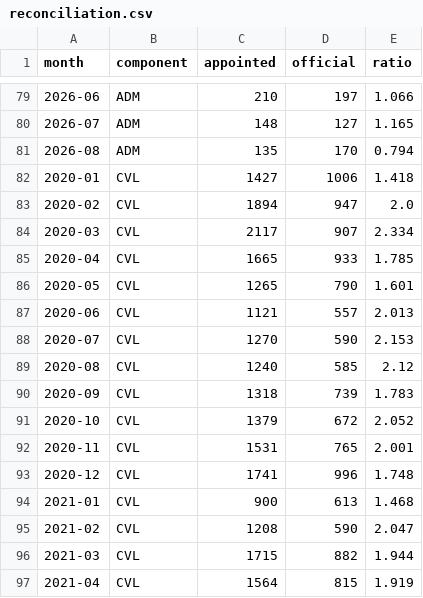
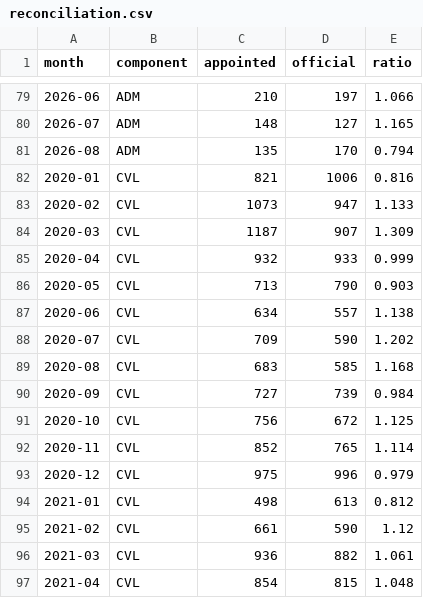
Before and after one commit to appointeduk-cyber/appointed-data, a CSV file: docs/data/reconciliation.csv, drawn as a sheet; only a part is shown, gaps mark what is left out; the diff covers the shown part only.

```diff
--- a/docs/data/reconciliation.csv
+++ b/docs/data/reconciliation.csv
@@ -81,17 +81,17 @@ month,component,appointed,official,ratio
 2026-08,ADM,135,170,0.794
-2020-01,CVL,1427,1006,1.418
-2020-02,CVL,1894,947,2.0
-2020-03,CVL,2117,907,2.334
-2020-04,CVL,1665,933,1.785
-2020-05,CVL,1265,790,1.601
-2020-06,CVL,1121,557,2.013
-2020-07,CVL,1270,590,2.153
-2020-08,CVL,1240,585,2.12
-2020-09,CVL,1318,739,1.783
-2020-10,CVL,1379,672,2.052
-2020-11,CVL,1531,765,2.001
-2020-12,CVL,1741,996,1.748
-2021-01,CVL,900,613,1.468
-2021-02,CVL,1208,590,2.047
-2021-03,CVL,1715,882,1.944
-2021-04,CVL,1564,815,1.919
+2020-01,CVL,821,1006,0.816
+2020-02,CVL,1073,947,1.133
+2020-03,CVL,1187,907,1.309
+2020-04,CVL,932,933,0.999
+2020-05,CVL,713,790,0.903
+2020-06,CVL,634,557,1.138
+2020-07,CVL,709,590,1.202
+2020-08,CVL,683,585,1.168
+2020-09,CVL,727,739,0.984
+2020-10,CVL,756,672,1.125
+2020-11,CVL,852,765,1.114
+2020-12,CVL,975,996,0.979
+2021-01,CVL,498,613,0.812
+2021-02,CVL,661,590,1.12
+2021-03,CVL,936,882,1.061
+2021-04,CVL,854,815,1.048
```
Also changed, not shown: 128 edited cells elsewhere in this file, docs/data/diffusion_regions.csv, docs/data/index_regional.csv, 11 other files.
